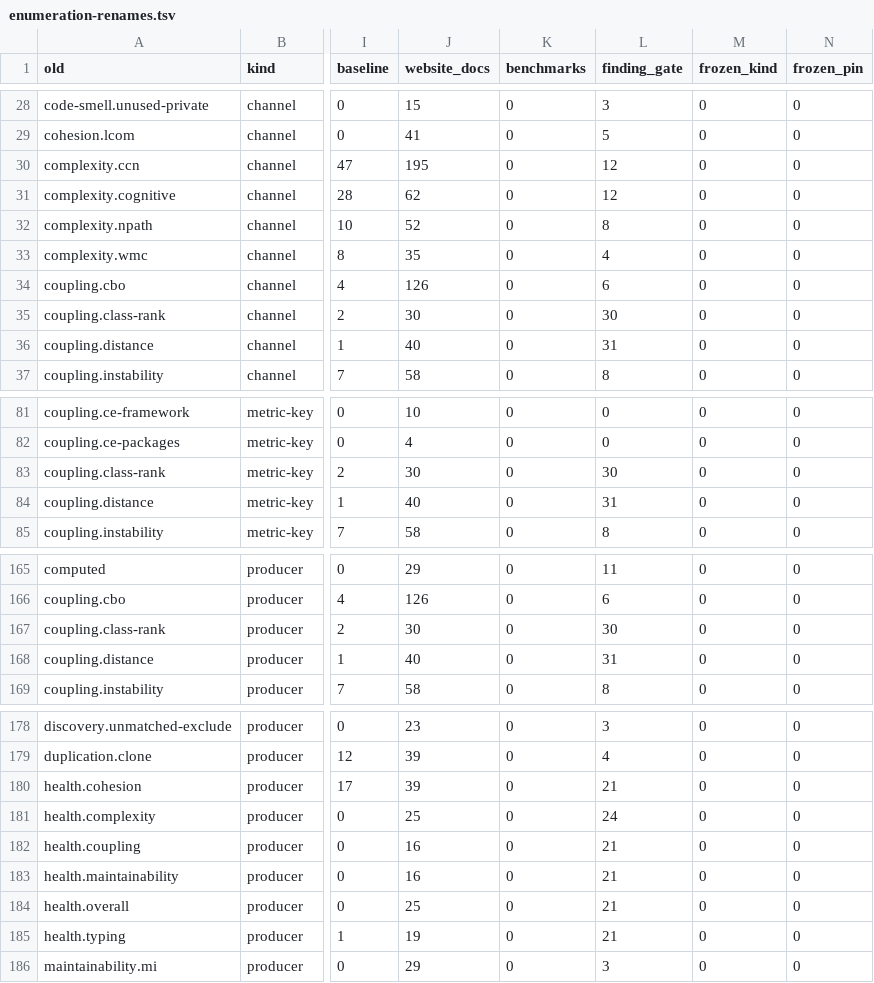
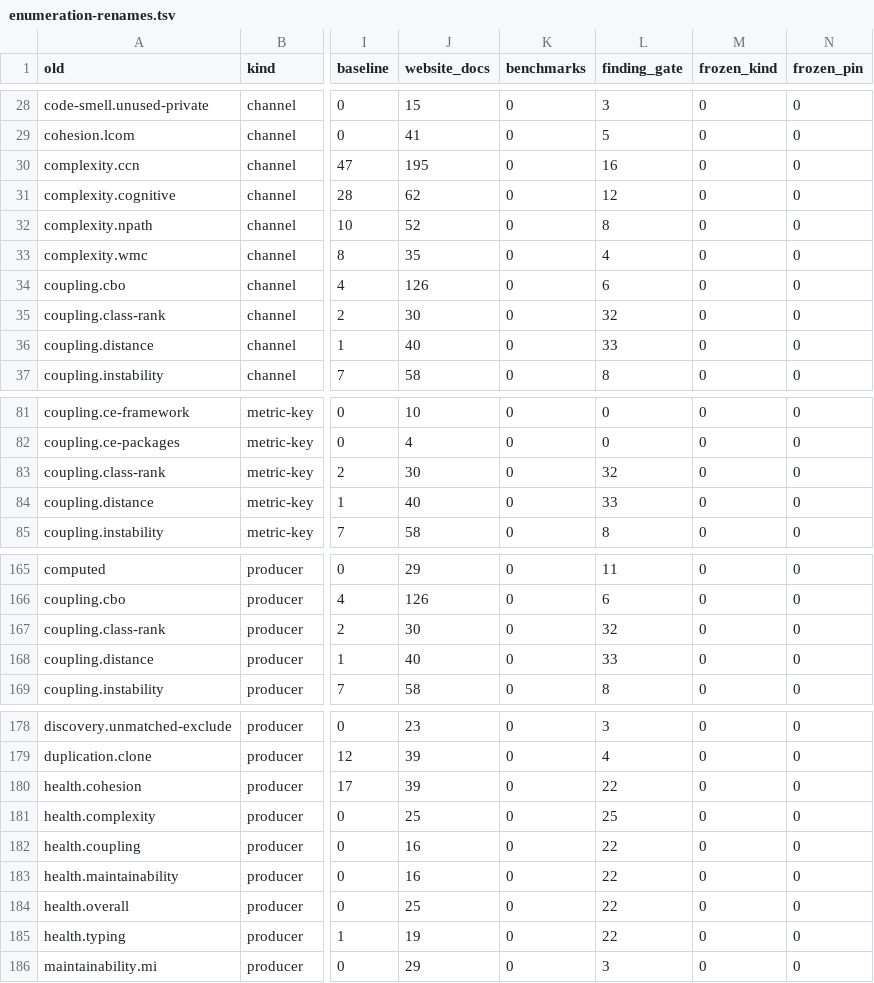
Before and after one commit to qualimetrix/qualimetrix, a TSV file: docs/internal/plans/rule-vocabulary/enumeration-renames.tsv, drawn as a sheet; only a part is shown, gaps mark what is left out; the diff covers the shown part only; the diff names each change by its address in the sheet, - before the commit and + after, or states it on an @@ line.

Commit message:
test(finding-gate): give the corpus a band the layer above rewrites by halves (#66)
The gate ran GREEN over the change that made a half-rewritten band keep the
value its lower layer wrote, and the green meant only that the corpus could not
see it: no case passed `--preset`, and the single case combining a config file
with `--rule-opt` rewrote BOTH halves of every band from the command line. A
regression of that cure would have compared equal.

`layered-threshold` writes a different thing in each of three layers -- the
preset a graduated pair, `qmx.yaml` a `threshold` shorthand replacing both
halves, the command line `warning` alone. `Tangled::score` sits above the
shorthand's 5 and below the 20 the rule compiles in, so it reports `error` while
the untouched half carries the middle layer's value and `warning` once it does
not; `Middling::classify` reports the same severity either way, so a change
moving both fixtures is something other than this loss.

Measured to bite rather than assumed to: against the product at `1210b037`,
which still had the defect, 24 surfaces go red -- `error ... threshold of 5`
against `warning ... threshold of 2` on the text surface, and the process exit
code 2 against 0. The full corpus stays GREEN against a cured reference.

The deferral this closes said the difference would have to be declared in
`declared-delta.tsv`. That was right only for a case landing inside that round;
added after the cure merged, it compares a cured product against a cured
reference and has nothing to declare -- what it buys is forward protection, and
the 24 red surfaces are the evidence that the protection is real.

```diff
--- a/docs/internal/plans/rule-vocabulary/enumeration-renames.tsv
+++ b/docs/internal/plans/rule-vocabulary/enumeration-renames.tsv
-L30 (finding_gate): 12
+L30 (finding_gate): 16
-L35 (finding_gate): 30
+L35 (finding_gate): 32
-L36 (finding_gate): 31
+L36 (finding_gate): 33
-L83 (finding_gate): 30
+L83 (finding_gate): 32
-L84 (finding_gate): 31
+L84 (finding_gate): 33
-L167 (finding_gate): 30
+L167 (finding_gate): 32
-L168 (finding_gate): 31
+L168 (finding_gate): 33
-L180 (finding_gate): 21
+L180 (finding_gate): 22
-L181 (finding_gate): 24
+L181 (finding_gate): 25
-L182:L185 (finding_gate): 21
+L182:L185 (finding_gate): 22
```
Also changed, not shown: 2 edited cells elsewhere in this file, 9 other files.
